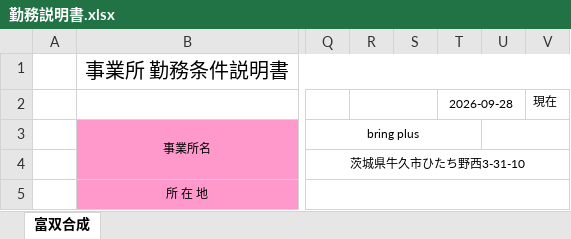
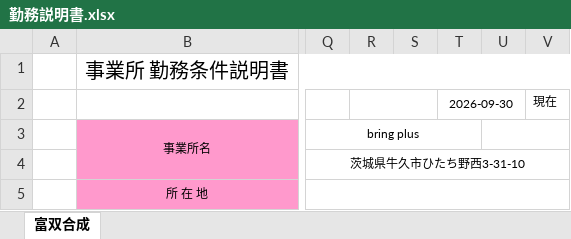
Before and after one commit to rdbusinessunit/anken-kanri, an Excel workbook: templates/勤務説明書.xlsx, sheet 富双合成, drawn as a sheet; only a part is shown, gaps mark what is left out; values as stored, in another font and other column widths than the file's, no borders; the diff names each change by its address in the sheet, - before the commit and + after, or states it on an @@ line.

```diff
--- a/templates/勤務説明書.xlsx (sheet 富双合成)
+++ b/templates/勤務説明書.xlsx (sheet 富双合成)
-T2: 2026-09-28
+T2: 2026-09-30
```
Also changed, not shown: templates/ヒアリングシート.xlsx, 3 other files.
